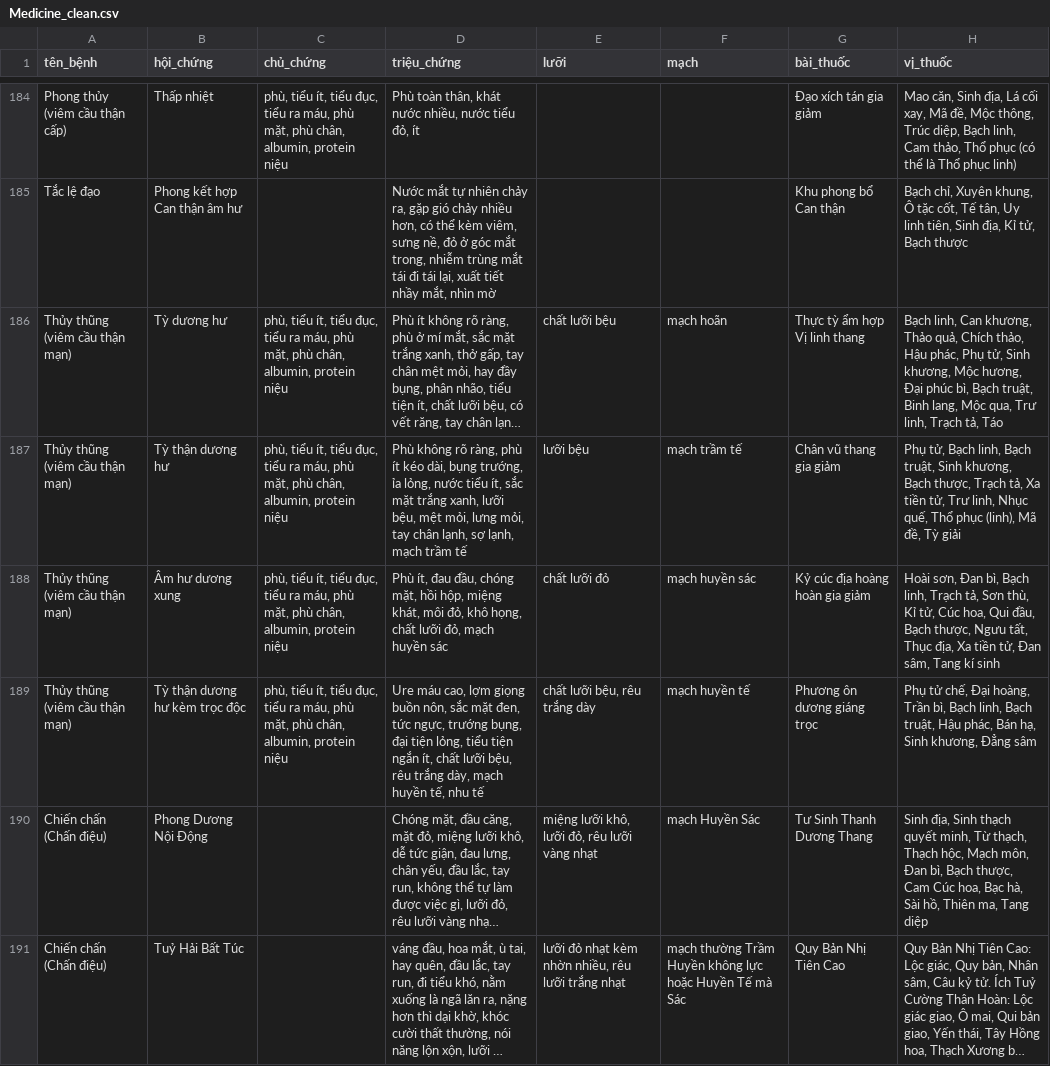
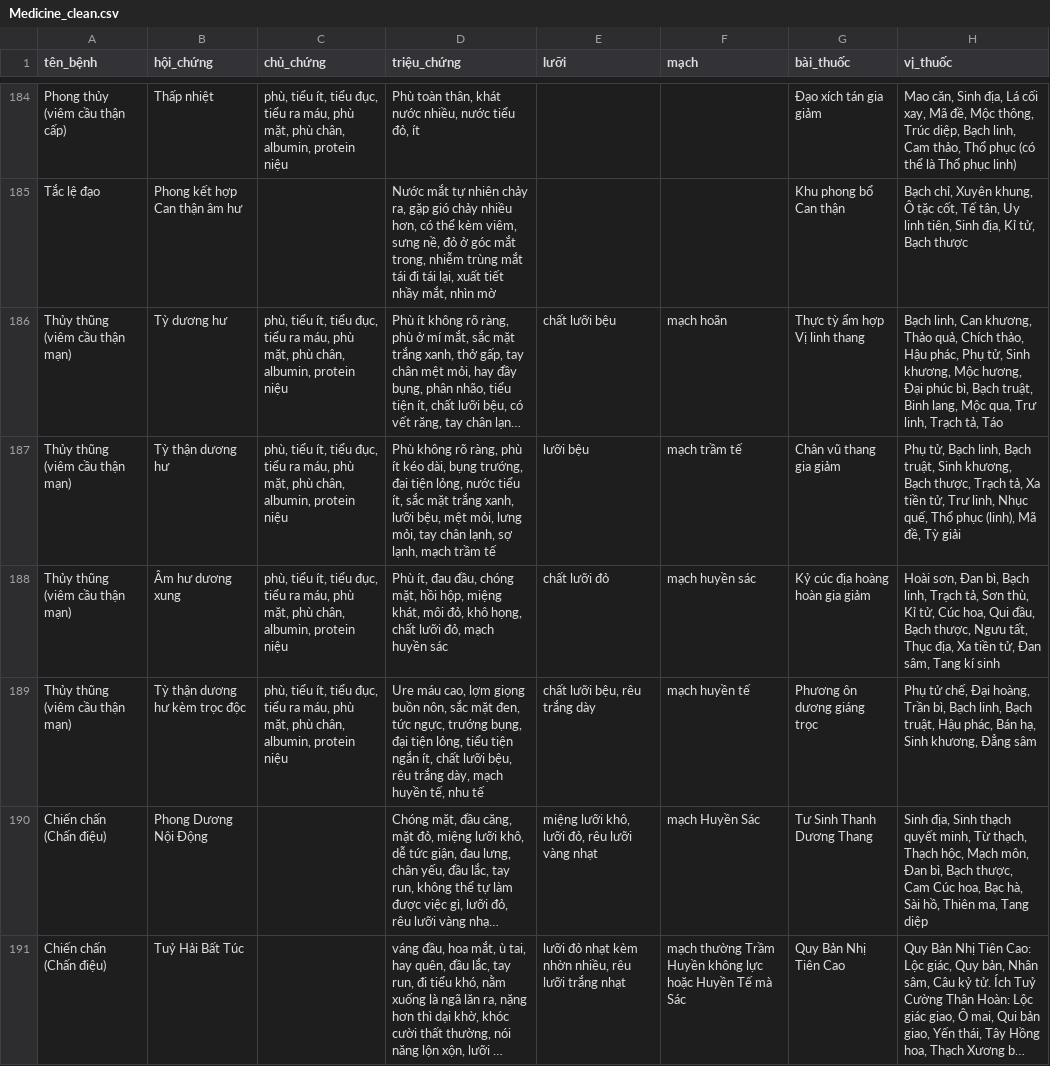
Before and after one commit to hoangkv567-cyber/Care-Ask-AI, a CSV file: data/Medicine_clean.csv, drawn as a sheet; only a part is shown, gaps mark what is left out; long unchanged cells end in …; the diff covers the shown part only; the diff names each change by its address in the sheet, - before the commit and + after, or states it on an @@ line.

```diff
--- a/data/Medicine_clean.csv
+++ b/data/Medicine_clean.csv
-D187 (triệu_chứng): …bụng trướng, ỉa lỏng, nước…
+D187 (triệu_chứng): …bụng trướng, đại tiện lỏng, nước…
```
Also changed, not shown: 17 edited cells elsewhere in this file, 5 other files.
